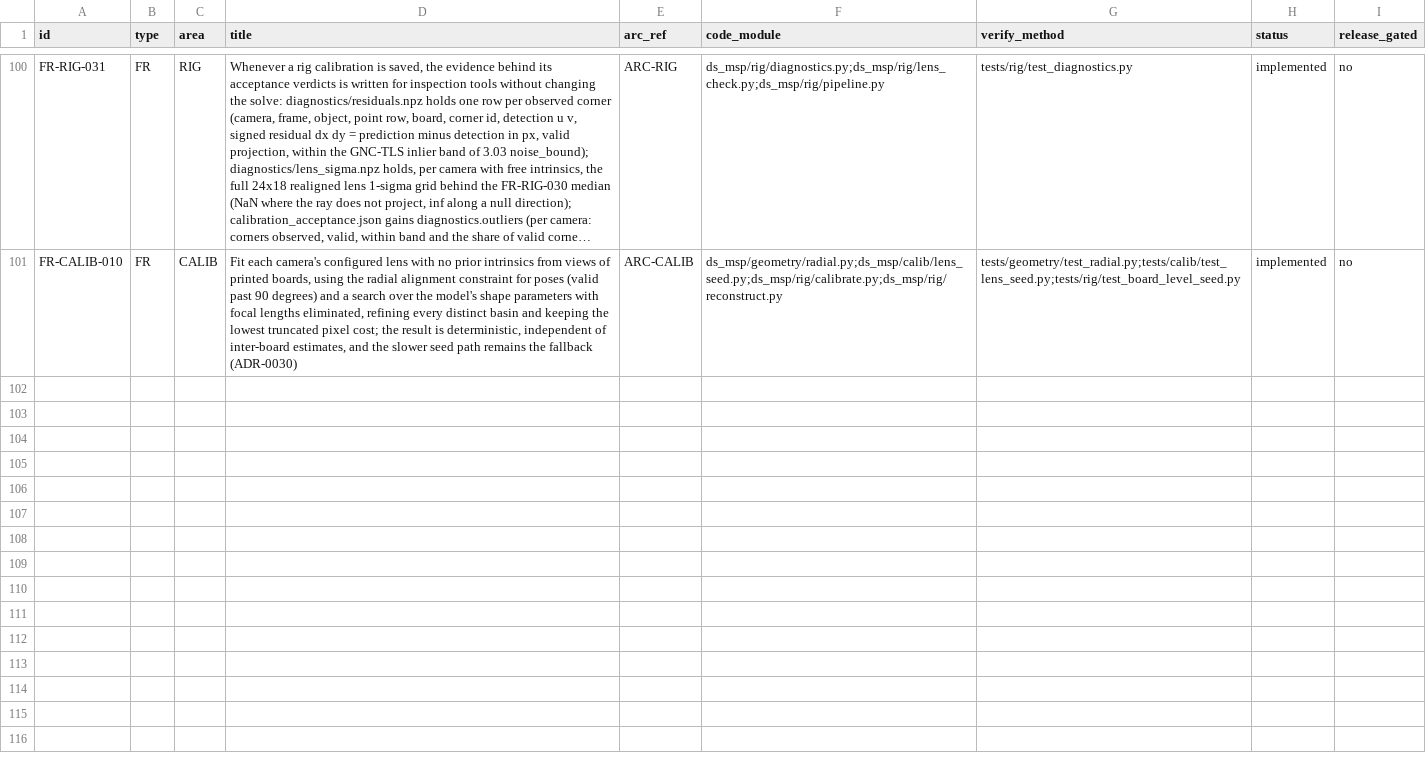
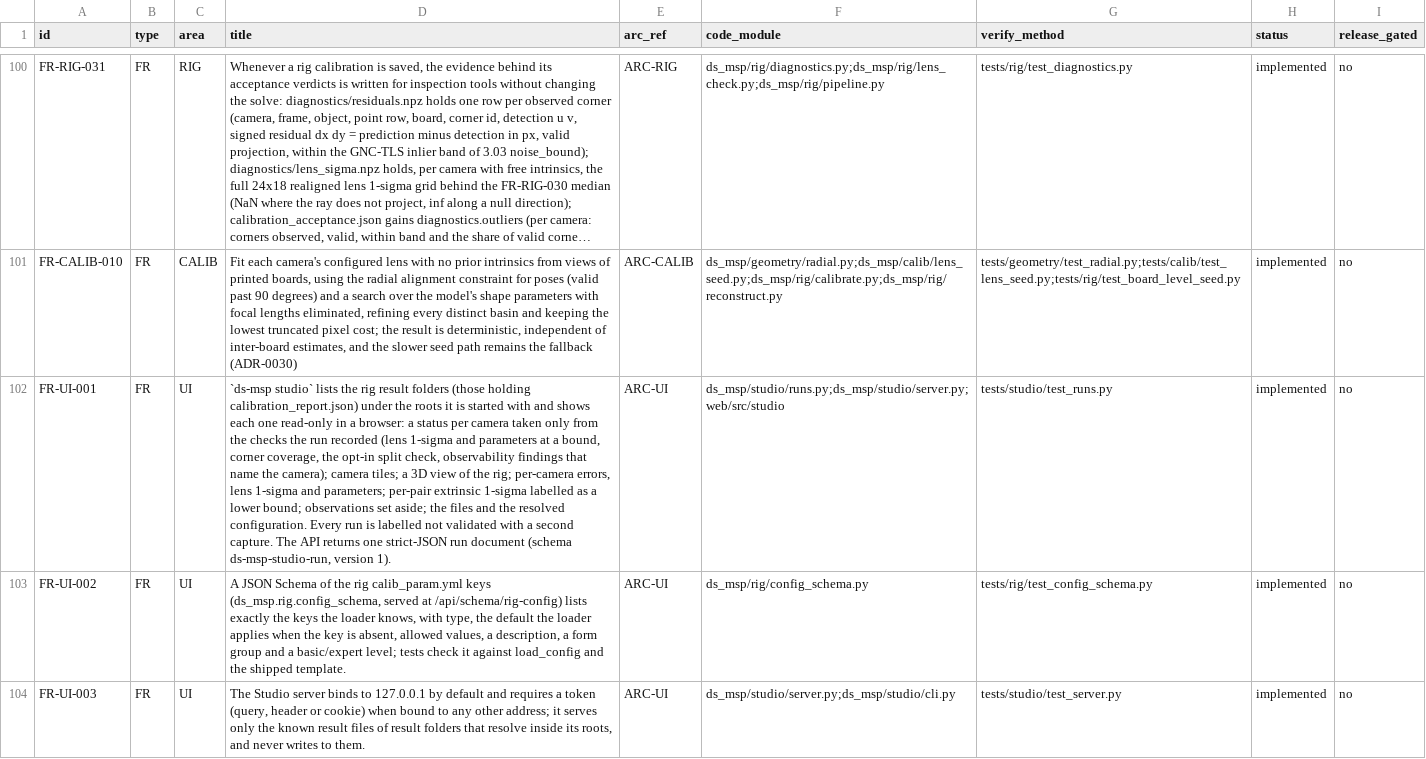
Before and after one commit to Munna-Manoj/DS-MSP, a CSV file: docs/process/srs/requirements.csv, drawn as a sheet; only a part is shown, gaps mark what is left out; long unchanged cells end in …; the diff names each change by its address in the sheet, - before the commit and + after, or states it on an @@ line.

```diff
--- a/docs/process/srs/requirements.csv
+++ b/docs/process/srs/requirements.csv
+row 102: FR-UI-001 | FR | UI | `ds-msp studio` lists the rig result folders (those holding calibration_report.json) under the roots it is started with and shows each one read-only in a browser: a status per camera taken only from the checks the run recorded (lens 1-sigma and parameters at a bound, corner coverage, the opt-in split check, observability findings that name the camera); camera tiles; a 3D view of the rig; per-camera errors, lens 1-sigma and parameters; per-pair extrinsic 1-sigma labelled as a lower bound; observations set aside; the files and the resolved configuration. Every run is labelled not validated with a second capture. The API returns one strict-JSON run document (schema ds-msp-studio-run, version 1). | ARC-UI | ds_msp/studio/runs.py;ds_msp/studio/server.py;web/src/studio | tests/studio/test_runs.py | implemented | no
+row 103: FR-UI-002 | FR | UI | A JSON Schema of the rig calib_param.yml keys (ds_msp.rig.config_schema, served at /api/schema/rig-config) lists exactly the keys the loader knows, with type, the default the loader applies when the key is absent, allowed values, a description, a form group and a basic/expert level; tests check it against load_config and the shipped template. | ARC-UI | ds_msp/rig/config_schema.py | tests/rig/test_config_schema.py | implemented | no
+row 104: FR-UI-003 | FR | UI | The Studio server binds to 127.0.0.1 by default and requires a token (query, header or cookie) when bound to any other address; it serves only the known result files of result folders that resolve inside its roots, and never writes to them. | ARC-UI | ds_msp/studio/server.py;ds_msp/studio/cli.py | tests/studio/test_server.py | implemented | no
```
Also changed, not shown: docs/process/architecture/components.csv, 49 other files.
